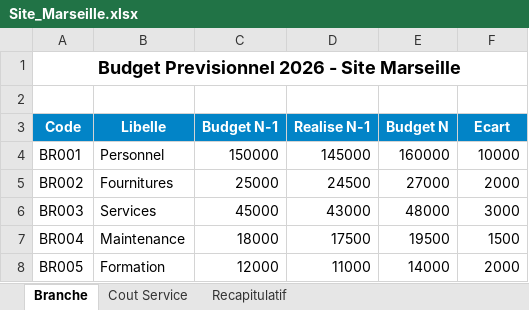
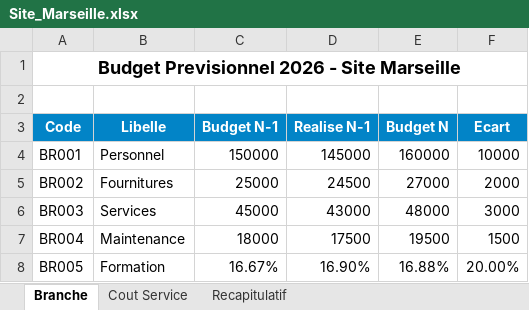
Before and after one commit to redased/excel, an Excel workbook: TestResponsables/Jean_Dupont/Site_Marseille.xlsx, sheet Branche, drawn as a sheet; values as stored, in another font and other column widths than the file's, no borders; the diff names each change by its address in the sheet, - before the commit and + after, or states it on an @@ line.

```diff
--- a/TestResponsables/Jean_Dupont/Site_Marseille.xlsx (sheet Branche)
+++ b/TestResponsables/Jean_Dupont/Site_Marseille.xlsx (sheet Branche)
-C8 (Budget N-1): 12000
+C8 (Budget N-1): 16.67%
-D8 (Realise N-1): 11000
+D8 (Realise N-1): 16.90%
-E8 (Budget N): 14000
+E8 (Budget N): 16.88%
-F8 (Ecart): 2000
+F8 (Ecart): 20.00%
```
Also changed, not shown: TestResponsables/Jean_Dupont/Site_Lyon.xlsx, 48 other files.
